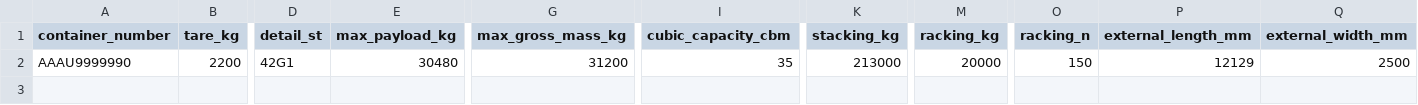
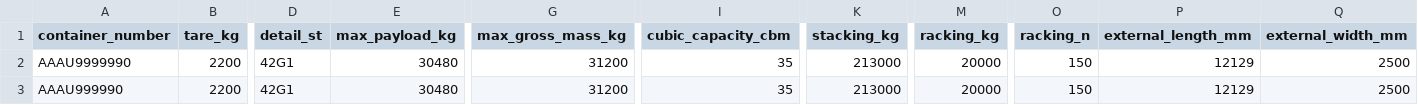
Before and after one commit to bic-org/Boxtech, a CSV file: templates/fleet-in-full.csv, drawn as a sheet; only a part is shown, gaps mark what is left out; rows hold the shown columns only; the diff names each change by its address in the sheet, - before the commit and + after, or states it on an @@ line.

Commit message:
Update fleet-in-full.csv
Add an example of a row with missing fields

```diff
--- a/templates/fleet-in-full.csv
+++ b/templates/fleet-in-full.csv
+row 3: AAAU999990 | 2200 | 42G1 | 30480 | 31200 | 35 | 213000 | 20000 | 150 | 12129 | 2500
```
